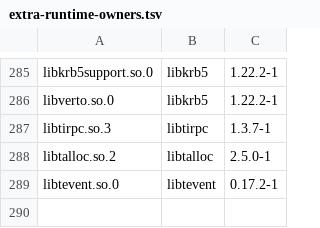
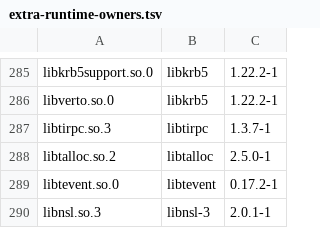
Before and after one commit to vicliu624/embedded-opkg-feed, a TSV file: platforms/tdvp-k230-r1/extra-runtime-owners.tsv, drawn as a sheet; only a part is shown, gaps mark what is left out.

```diff
--- a/platforms/tdvp-k230-r1/extra-runtime-owners.tsv
+++ b/platforms/tdvp-k230-r1/extra-runtime-owners.tsv
@@ -289 +289,2 @@ libtalloc.so.2|libtalloc|2.5.0-1
 libtevent.so.0|libtevent|0.17.2-1
+libnsl.so.3|libnsl-3|2.0.1-1
```
Also changed, not shown: 9 other files.
